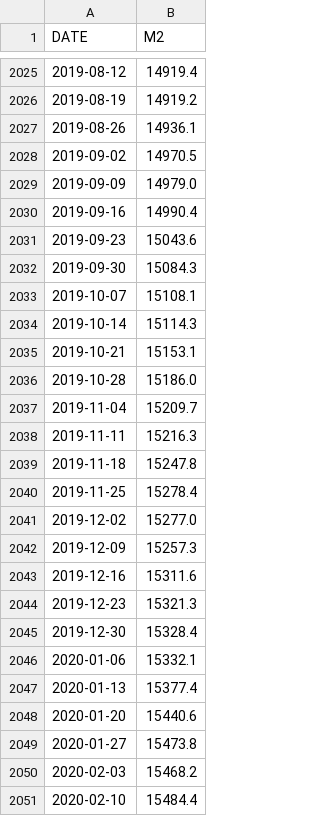
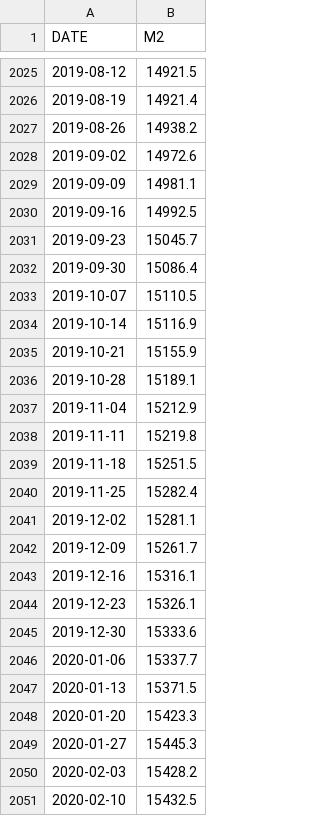
Before and after one commit to doongchoong/m2flat, a CSV file: M2.csv, drawn as a sheet; only a part is shown, gaps mark what is left out; the diff covers the shown part only.

```diff
--- a/M2.csv
+++ b/M2.csv
@@ -2025,27 +2025,27 @@ DATE,M2
-2019-08-12,14919.4
-2019-08-19,14919.2
-2019-08-26,14936.1
-2019-09-02,14970.5
-2019-09-09,14979.0
-2019-09-16,14990.4
-2019-09-23,15043.6
-2019-09-30,15084.3
-2019-10-07,15108.1
-2019-10-14,15114.3
-2019-10-21,15153.1
-2019-10-28,15186.0
-2019-11-04,15209.7
-2019-11-11,15216.3
-2019-11-18,15247.8
-2019-11-25,15278.4
-2019-12-02,15277.0
-2019-12-09,15257.3
-2019-12-16,15311.6
-2019-12-23,15321.3
-2019-12-30,15328.4
-2020-01-06,15332.1
-2020-01-13,15377.4
-2020-01-20,15440.6
-2020-01-27,15473.8
-2020-02-03,15468.2
-2020-02-10,15484.4
+2019-08-12,14921.5
+2019-08-19,14921.4
+2019-08-26,14938.2
+2019-09-02,14972.6
+2019-09-09,14981.1
+2019-09-16,14992.5
+2019-09-23,15045.7
+2019-09-30,15086.4
+2019-10-07,15110.5
+2019-10-14,15116.9
+2019-10-21,15155.9
+2019-10-28,15189.1
+2019-11-04,15212.9
+2019-11-11,15219.8
+2019-11-18,15251.5
+2019-11-25,15282.4
+2019-12-02,15281.1
+2019-12-09,15261.7
+2019-12-16,15316.1
+2019-12-23,15326.1
+2019-12-30,15333.6
+2020-01-06,15337.7
+2020-01-13,15371.5
+2020-01-20,15423.3
+2020-01-27,15445.3
+2020-02-03,15428.2
+2020-02-10,15432.5
```
Also changed, not shown: 5 added rows and 56 edited cells elsewhere in this file, GSPC.csv, GSPC.csv.M2.csv, 10 other files.
